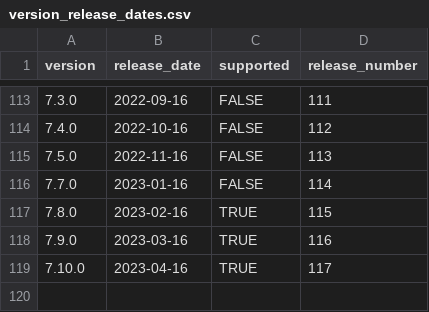
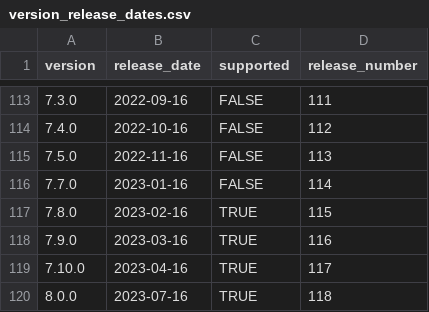
Before and after one commit to mattermost/mattermost-data-warehouse, a CSV file: transform/snowflake-dbt/seeds/version_release_dates.csv, drawn as a sheet; only a part is shown, gaps mark what is left out; the diff names each change by its address in the sheet, - before the commit and + after, or states it on an @@ line.

Commit message:
Update version_release_dates.csv

```diff
--- a/transform/snowflake-dbt/seeds/version_release_dates.csv
+++ b/transform/snowflake-dbt/seeds/version_release_dates.csv
+row 120: 8.0.0 | 2023-07-16 | TRUE | 118
```
